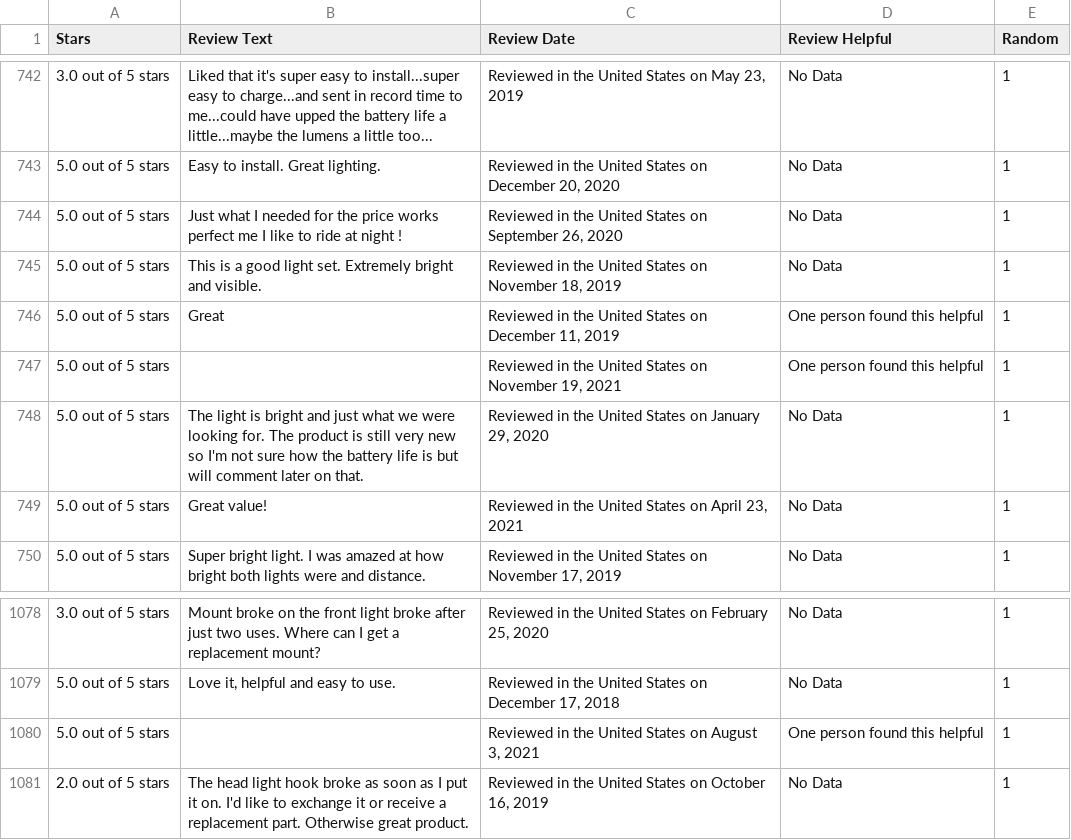
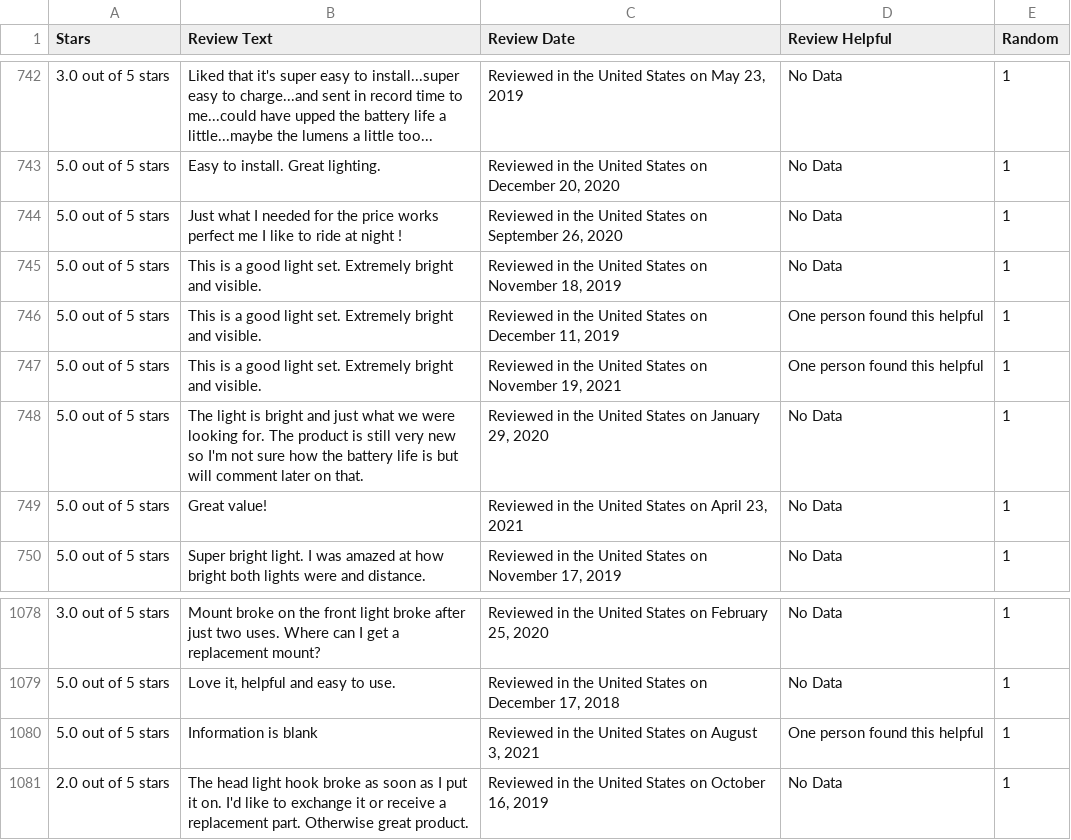
Before and after one commit to MacMbizo/sentiment_analysis_bikelights, a CSV file: amazon_bikelight_reviews.csv, drawn as a sheet; only a part is shown, gaps mark what is left out.

```diff
--- a/amazon_bikelight_reviews.csv
+++ b/amazon_bikelight_reviews.csv
@@ -769,4 +769,4 @@ Stars,Review Text,Review Date,Review Helpful,Random
 5.0 out of 5 stars,This is a good light set.  Extremely bright and visible.,"Reviewed in the United States on November 18, 2019",No Data,1
-5.0 out of 5 stars,Great,"Reviewed in the United States on December 11, 2019",One person found this helpful,1
-5.0 out of 5 stars,,"Reviewed in the United States on November 19, 2021",One person found this helpful,1
+5.0 out of 5 stars,This is a good light set.  Extremely bright and visible.,"Reviewed in the United States on December 11, 2019",One person found this helpful,1
+5.0 out of 5 stars,This is a good light set.  Extremely bright and visible.,"Reviewed in the United States on November 19, 2021",One person found this helpful,1
 5.0 out of 5 stars,The light is bright and just what we were looking for. The product is still very new so I'm not sure how the battery life is but will comment later on that.,"Reviewed in the United States on January 29, 2020",No Data,1
@@ -1119,3 +1119,3 @@ Stars,Review Text,Review Date,Review Helpful,Random
 5.0 out of 5 stars,"Love it, helpful and easy to use.","Reviewed in the United States on December 17, 2018",No Data,1
-5.0 out of 5 stars,,"Reviewed in the United States on August 3, 2021",One person found this helpful,1
+5.0 out of 5 stars,Information is blank,"Reviewed in the United States on August 3, 2021",One person found this helpful,1
 2.0 out of 5 stars,The head light hook broke as soon as I put it on. I'd like to exchange it or receive a replacement part. Otherwise great product.,"Reviewed in the United States on October 16, 2019",No Data,1
```
Also changed, not shown: amazon_bikelight_reviews_w_sentiments.csv.
